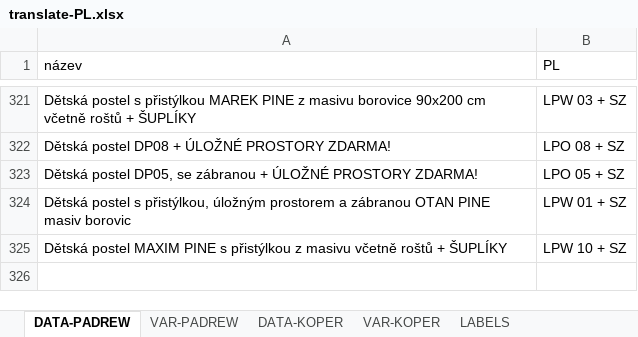
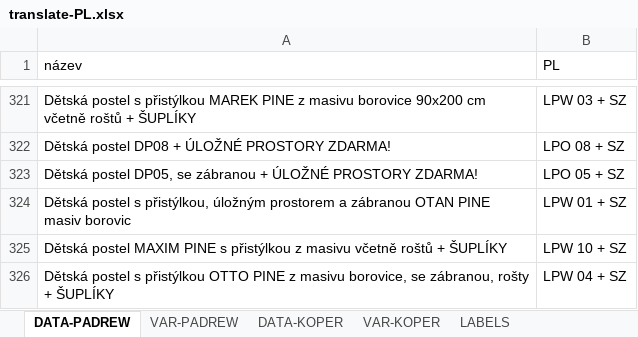
Before and after one commit to xaxamagyar/padrew-objednavka, an Excel workbook: translate-PL.xlsx, sheet DATA-PADREW, drawn as a sheet; only a part is shown, gaps mark what is left out; values as stored, in another font and other column widths than the file's, no borders; the diff names each change by its address in the sheet, - before the commit and + after, or states it on an @@ line.

Commit message:
Automatická aktualizace překladové databáze z webové aplikace

```diff
--- a/translate-PL.xlsx (sheet DATA-PADREW)
+++ b/translate-PL.xlsx (sheet DATA-PADREW)
+row 326: Dětská postel s přistýlkou OTTO PINE z masivu borovice, se zábranou, rošty + ŠUPLÍKY | LPW 04 + SZ
```
